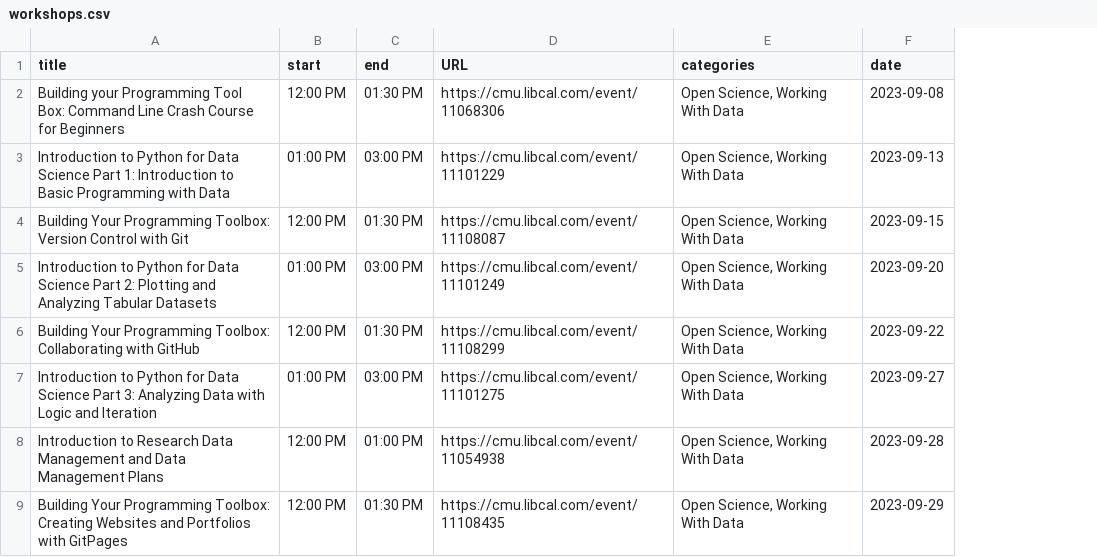
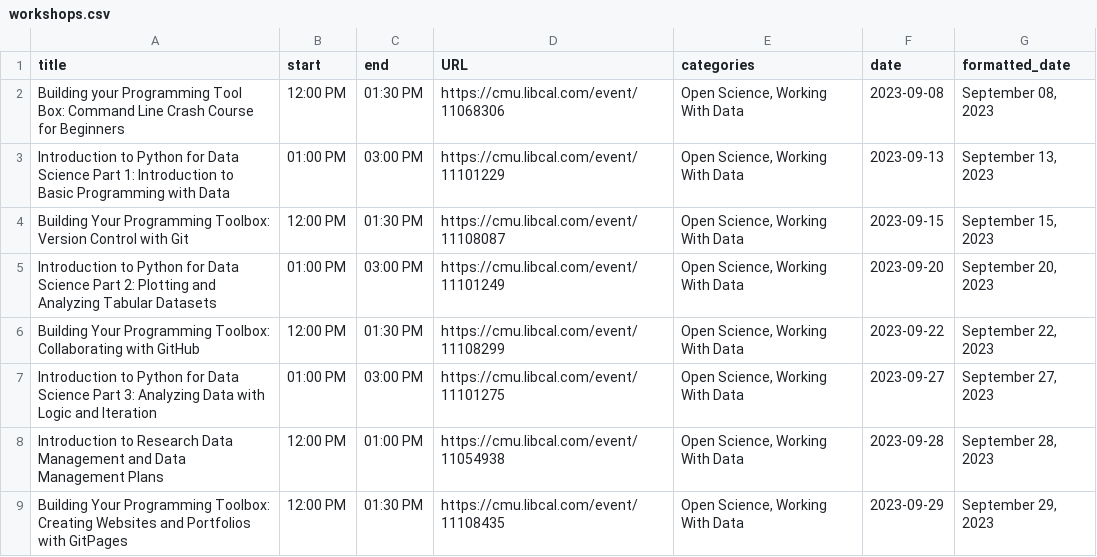
Before and after one commit to cmu-lib/portfolio_workshop, a CSV file: workshops.csv, drawn as a sheet; only a part is shown; the diff names each change by its address in the sheet, - before the commit and + after, or states it on an @@ line.

Commit message:
update register link and date format

```diff
--- a/workshops.csv
+++ b/workshops.csv
+column G (formatted_date), rows 2-9: September 08, 2023 | September 13, 2023 | September 15, 2023 | September 20, 2023 | September 22, 2023 | September 27, 2023 | September 28, 2023 | September 29, 2023
```
Also changed, not shown: 2 other files.
